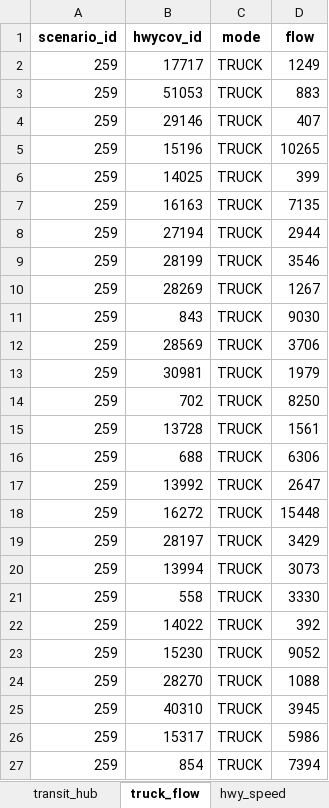
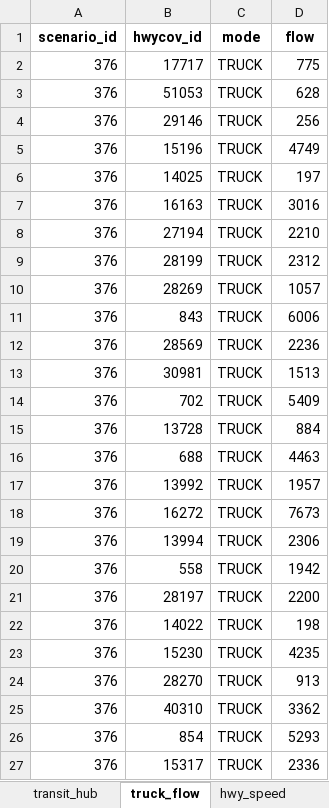
Before and after one commit to SANDAG/ABM, an Excel workbook: input/template/validation/2016/source.xlsx, sheet truck_flow, drawn as a sheet; only a part is shown; values as stored, in another font and other column widths than the file's, no borders; removed rows and columns are numbered as before the commit, all else as after; the diff covers the shown part only; the diff names each change by its address in the sheet, - before the commit and + after, or states it on an @@ line.

```diff
--- a/input/template/validation/2016/source.xlsx (sheet truck_flow)
+++ b/input/template/validation/2016/source.xlsx (sheet truck_flow)
-A2:A18 (scenario_id): 259
+A2:A18 (scenario_id): 376
-D2 (flow): 1249
+D2 (flow): 775
-D3 (flow): 883
+D3 (flow): 628
-D4 (flow): 407
+D4 (flow): 256
-D5 (flow): 10265
+D5 (flow): 4749
-D6 (flow): 399
+D6 (flow): 197
-D7 (flow): 7135
+D7 (flow): 3016
-D8 (flow): 2944
+D8 (flow): 2210
-D9 (flow): 3546
+D9 (flow): 2312
-D10 (flow): 1267
+D10 (flow): 1057
-D11 (flow): 9030
+D11 (flow): 6006
-D12 (flow): 3706
+D12 (flow): 2236
-D13 (flow): 1979
+D13 (flow): 1513
-D14 (flow): 8250
+D14 (flow): 5409
-D15 (flow): 1561
+D15 (flow): 884
-D16 (flow): 6306
+D16 (flow): 4463
-D17 (flow): 2647
+D17 (flow): 1957
-D18 (flow): 15448
+D18 (flow): 7673
-row 19: 259 | 28197 | TRUCK | 3429
-A19:A20 (scenario_id): 259
+A19:A20 (scenario_id): 376
-D19 (flow): 3073
+D19 (flow): 2306
-D20 (flow): 3330
+D20 (flow): 1942
+row 21: 376 | 28197 | TRUCK | 2200
-A22:A25 (scenario_id): 259
+A22:A25 (scenario_id): 376
-D22 (flow): 392
+D22 (flow): 198
-D23 (flow): 9052
+D23 (flow): 4235
-D24 (flow): 1088
+D24 (flow): 913
-D25 (flow): 3945
+D25 (flow): 3362
-row 26: 259 | 15317 | TRUCK | 5986
-A26 (scenario_id): 259
+A26 (scenario_id): 376
-D26 (flow): 7394
+D26 (flow): 5293
+row 27: 376 | 15317 | TRUCK | 2336
```
Also changed, not shown: 1 added row, 1 removed row and 14 edited cells elsewhere in this sheet, sheet flow_freeway, sheet flow_raw, sheet transit_general, sheet hwy_speed, sheet transit_hub, sheet Settings, input/template/validation/2016/HighwayAssignmentValidation_2016_Truck.xlsm, input/template/validation/2016/TransitAssignmentValidation_2016_General.xlsm, 6 other files.
